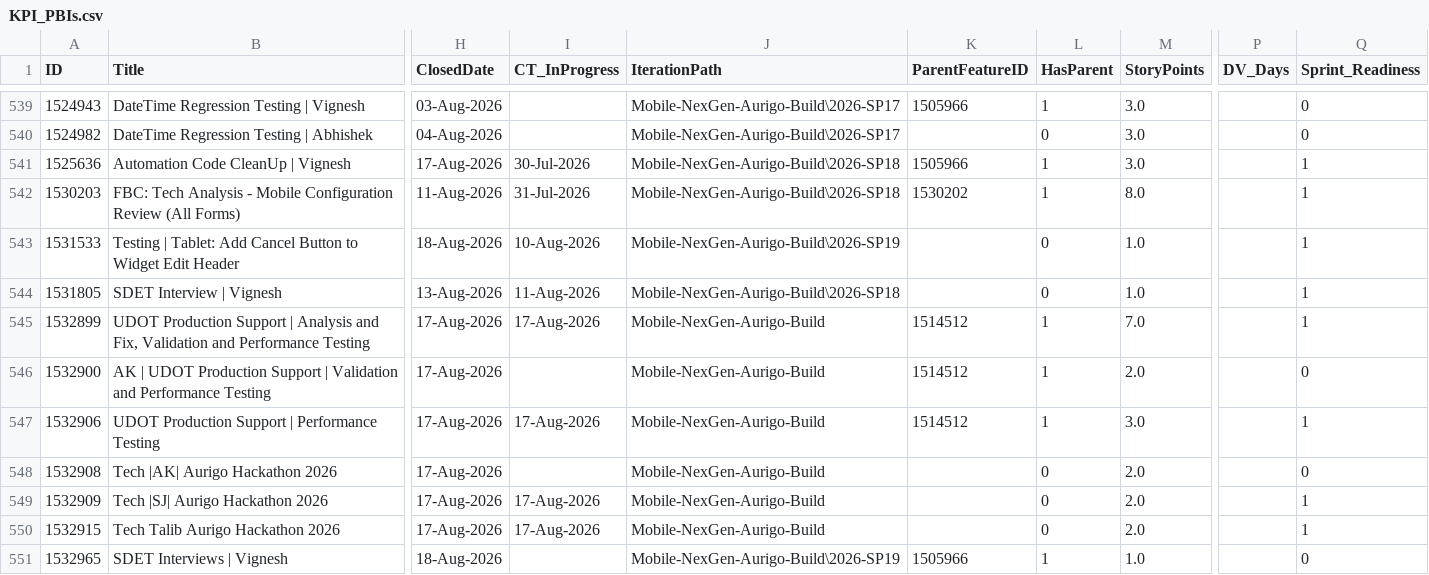
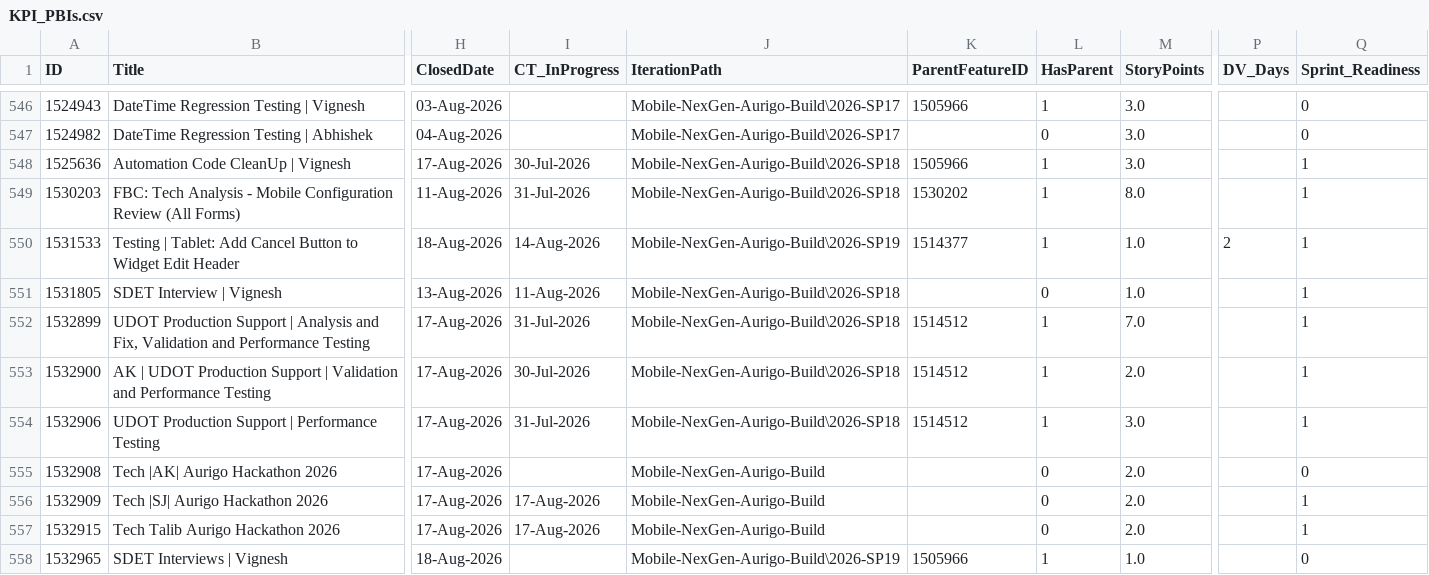
Before and after one commit to manishwali/Experiment, a CSV file: KPI_PBIs.csv, drawn as a sheet; only a part is shown, gaps mark what is left out; addresses are those after the commit; the diff covers the shown part only; the diff names each change by its address in the sheet, - before the commit and + after, or states it on an @@ line.

```diff
--- a/KPI_PBIs.csv
+++ b/KPI_PBIs.csv
-I550 (CT_InProgress): 10-Aug-2026
+I550 (CT_InProgress): 14-Aug-2026
-K550 (ParentFeatureID): (empty)
+K550 (ParentFeatureID): 1514377
-L550 (HasParent): 0
+L550 (HasParent): 1
-P550 (DV_Days): (empty)
+P550 (DV_Days): 2
-I552 (CT_InProgress): 17-Aug-2026
+I552 (CT_InProgress): 31-Jul-2026
-J552:J554 (IterationPath): Mobile-NexGen-Aurigo-Build
+J552:J554 (IterationPath): Mobile-NexGen-Aurigo-Build\2026-SP18
-I553 (CT_InProgress): (empty)
+I553 (CT_InProgress): 30-Jul-2026
-Q553 (Sprint_Readiness): 0
+Q553 (Sprint_Readiness): 1
-I554 (CT_InProgress): 17-Aug-2026
+I554 (CT_InProgress): 31-Jul-2026
```
Also changed, not shown: 8 added rows and 10 edited cells elsewhere in this file, KPI_Bugs.csv.
